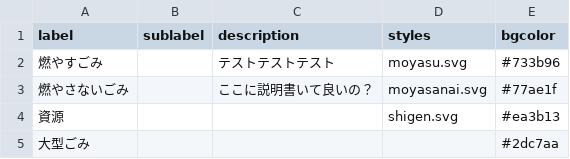
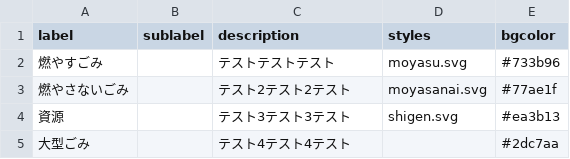
Before and after one commit to kyotodigital/5374test, a CSV file: data/description.csv, drawn as a sheet.

Commit message:
Update description.csv

```diff
--- a/data/description.csv
+++ b/data/description.csv
@@ -2,4 +2,4 @@ label,sublabel,description,styles,bgcolor
 燃やすごみ,,テストテストテスト,moyasu.svg,#733b96
-燃やさないごみ,,ここに説明書いて良いの？,moyasanai.svg,#77ae1f
-資源,,,shigen.svg,#ea3b13
-大型ごみ,,,,#2dc7aa
+燃やさないごみ,,テスト2テスト2テスト,moyasanai.svg,#77ae1f
+資源,,テスト3テスト3テスト,shigen.svg,#ea3b13
+大型ごみ,,テスト4テスト4テスト,,#2dc7aa
```
